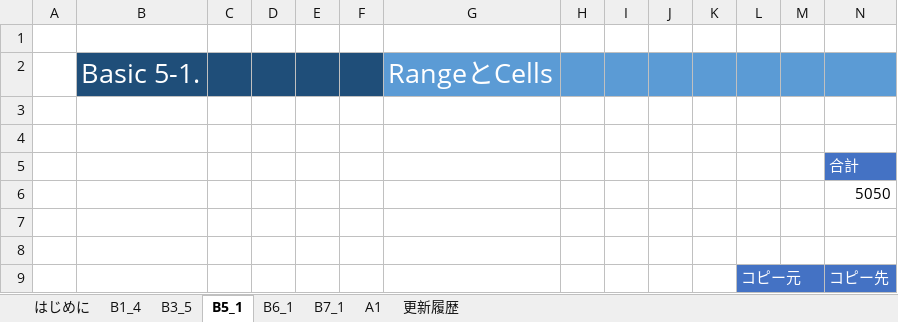
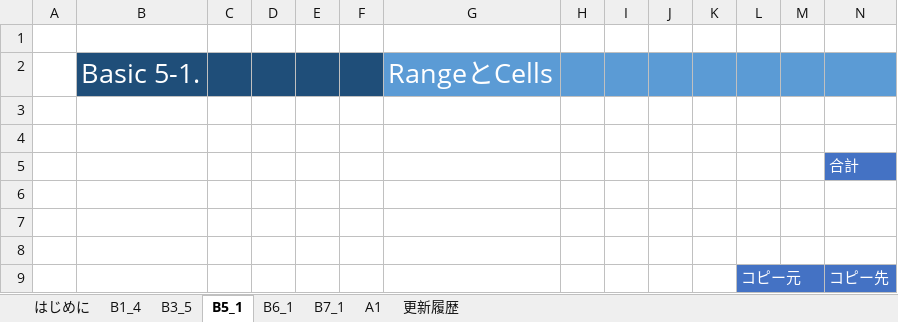
Before and after one commit to motoraku/VBA_Lesson, an Excel workbook: VBA講座_試用版.xlsm, sheet B5_1, drawn as a sheet; only a part is shown; values as stored, in another font and other column widths than the file's, no borders; charts and pictures not drawn; the diff covers the shown part only; the diff names each change by its address in the sheet, - before the commit and + after, or states it on an @@ line.

```diff
--- a/VBA講座_試用版.xlsm (sheet B5_1)
+++ b/VBA講座_試用版.xlsm (sheet B5_1)
-N6: 5050
+N6: (empty)
```
Also changed, not shown: other rows of this sheet, charts or pictures.
